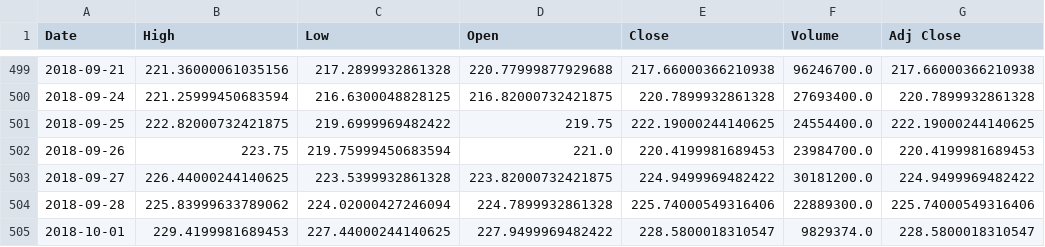
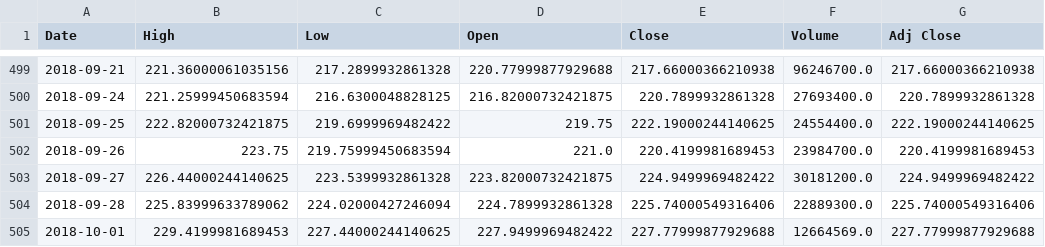
Before and after one commit to terry623/Emma-HW3, a CSV file: output/AAPL.csv, drawn as a sheet; only a part is shown, gaps mark what is left out.

```diff
--- a/output/AAPL.csv
+++ b/output/AAPL.csv
@@ -504,2 +504,2 @@ Date,High,Low,Open,Close,Volume,Adj Close
 2018-09-28,225.83999633789062,224.02000427246094,224.7899932861328,225.74000549316406,22889300.0,225.74000549316406
-2018-10-01,229.4199981689453,227.44000244140625,227.9499969482422,228.5800018310547,9829374.0,228.5800018310547
+2018-10-01,229.4199981689453,227.44000244140625,227.9499969482422,227.77999877929688,12664569.0,227.77999877929688
```
Also changed, not shown: output/AMZN.csv, output/GOOG.csv, 1 other file.
